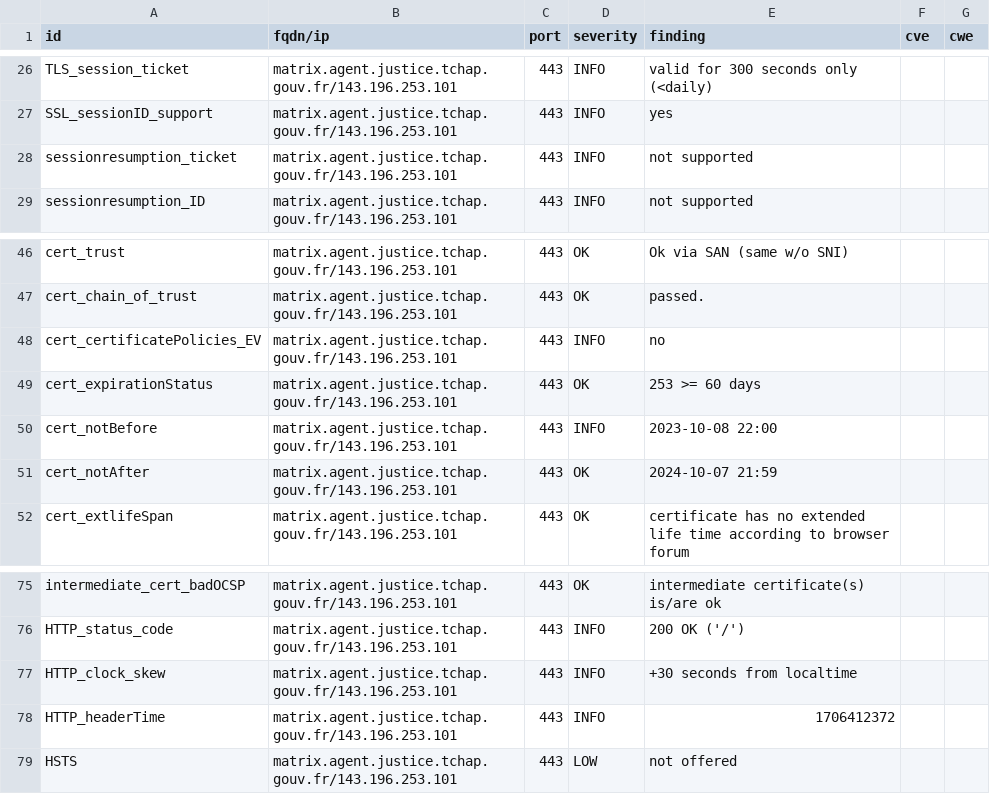
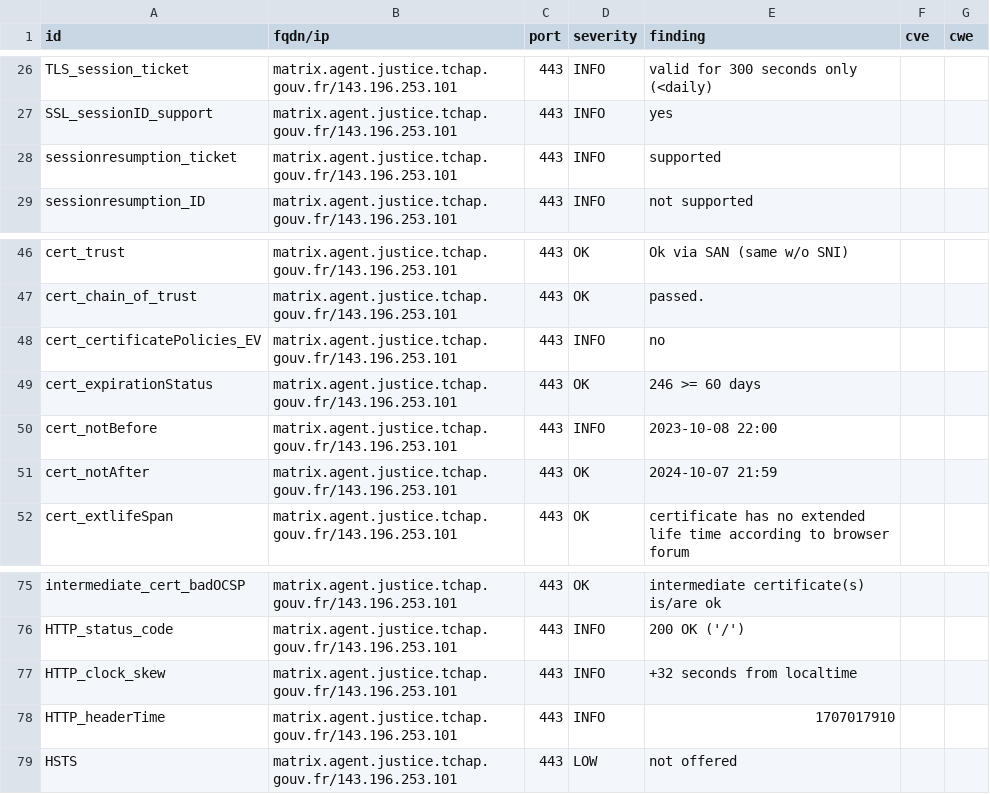
Before and after one commit to tchapgouv/dashlord, a CSV file: results/aHR0cHM6Ly9tYXRyaXguYWdlbnQuanVzdGljZS50Y2hhcC5nb3V2LmZy/testssl.csv, drawn as a sheet; only a part is shown, gaps mark what is left out.

```diff
--- a/results/aHR0cHM6Ly9tYXRyaXguYWdlbnQuanVzdGljZS50Y2hhcC5nb3V2LmZy/testssl.csv
+++ b/results/aHR0cHM6Ly9tYXRyaXguYWdlbnQuanVzdGljZS50Y2hhcC5nb3V2LmZy/testssl.csv
@@ -27,3 +27,3 @@
 "SSL_sessionID_support","matrix.agent.justice.tchap.gouv.fr/143.196.253.101","443","INFO","yes","",""
-"sessionresumption_ticket","matrix.agent.justice.tchap.gouv.fr/143.196.253.101","443","INFO","not supported","",""
+"sessionresumption_ticket","matrix.agent.justice.tchap.gouv.fr/143.196.253.101","443","INFO","supported","",""
 "sessionresumption_ID","matrix.agent.justice.tchap.gouv.fr/143.196.253.101","443","INFO","not supported","",""
@@ -48,3 +48,3 @@
 "cert_certificatePolicies_EV","matrix.agent.justice.tchap.gouv.fr/143.196.253.101","443","INFO","no","",""
-"cert_expirationStatus","matrix.agent.justice.tchap.gouv.fr/143.196.253.101","443","OK","253 >= 60 days","",""
+"cert_expirationStatus","matrix.agent.justice.tchap.gouv.fr/143.196.253.101","443","OK","246 >= 60 days","",""
 "cert_notBefore","matrix.agent.justice.tchap.gouv.fr/143.196.253.101","443","INFO","2023-10-08 22:00","",""
@@ -76,4 +76,4 @@
 "HTTP_status_code","matrix.agent.justice.tchap.gouv.fr/143.196.253.101","443","INFO","200 OK ('/')","",""
-"HTTP_clock_skew","matrix.agent.justice.tchap.gouv.fr/143.196.253.101","443","INFO","+30 seconds from localtime","",""
-"HTTP_headerTime","matrix.agent.justice.tchap.gouv.fr/143.196.253.101","443","INFO","1706412372","",""
+"HTTP_clock_skew","matrix.agent.justice.tchap.gouv.fr/143.196.253.101","443","INFO","+32 seconds from localtime","",""
+"HTTP_headerTime","matrix.agent.justice.tchap.gouv.fr/143.196.253.101","443","INFO","1707017910","",""
 "HSTS","matrix.agent.justice.tchap.gouv.fr/143.196.253.101","443","LOW","not offered","",""
```
Also changed, not shown: 12 other files.
